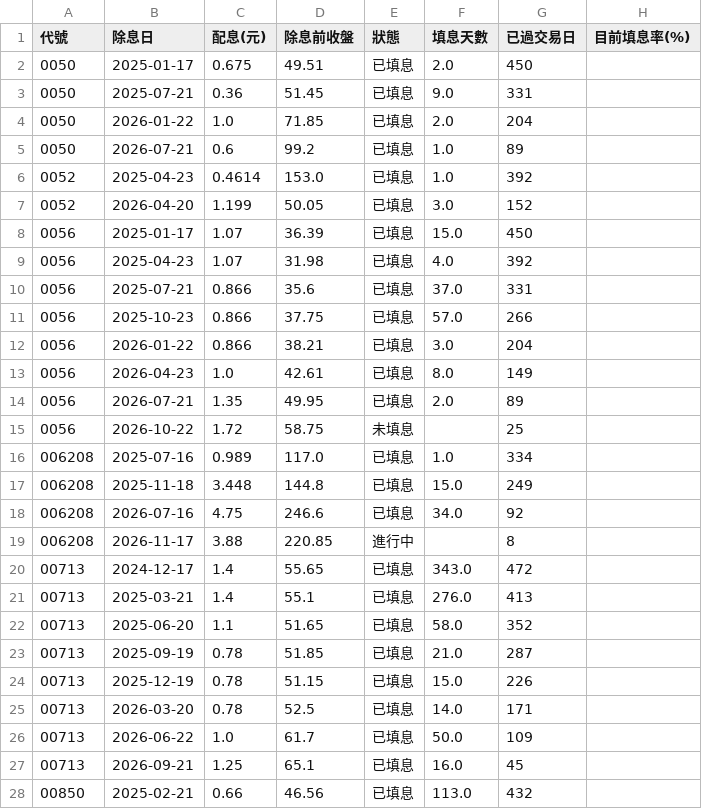
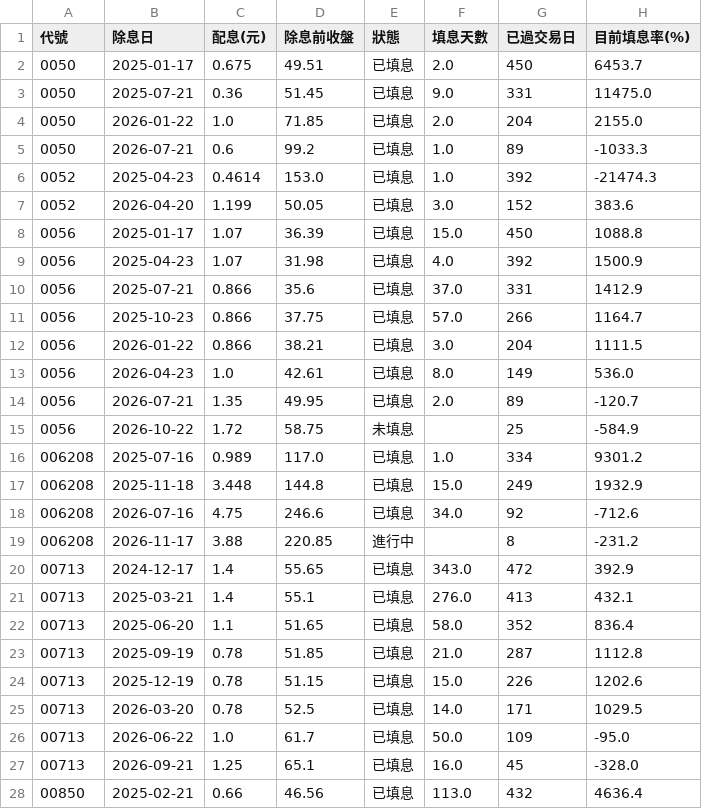
Before and after one commit to jasonlin777/-tw-stock-dashboard, a CSV file: output/etf_fill.csv, drawn as a sheet; only a part is shown; the diff covers the shown part only.

```diff
--- a/output/etf_fill.csv
+++ b/output/etf_fill.csv
@@ -1,28 +1,28 @@
 代號,除息日,配息(元),除息前收盤,狀態,填息天數,已過交易日,目前填息率(%)
-0050,2025-01-17,0.675,49.51,已填息,2.0,450,
-0050,2025-07-21,0.36,51.45,已填息,9.0,331,
-0050,2026-01-22,1.0,71.85,已填息,2.0,204,
-0050,2026-07-21,0.6,99.2,已填息,1.0,89,
-0052,2025-04-23,0.4614,153.0,已填息,1.0,392,
-0052,2026-04-20,1.199,50.05,已填息,3.0,152,
-0056,2025-01-17,1.07,36.39,已填息,15.0,450,
-0056,2025-04-23,1.07,31.98,已填息,4.0,392,
-0056,2025-07-21,0.866,35.6,已填息,37.0,331,
-0056,2025-10-23,0.866,37.75,已填息,57.0,266,
-0056,2026-01-22,0.866,38.21,已填息,3.0,204,
-0056,2026-04-23,1.0,42.61,已填息,8.0,149,
-0056,2026-07-21,1.35,49.95,已填息,2.0,89,
-0056,2026-10-22,1.72,58.75,未填息,,25,
-006208,2025-07-16,0.989,117.0,已填息,1.0,334,
-006208,2025-11-18,3.448,144.8,已填息,15.0,249,
-006208,2026-07-16,4.75,246.6,已填息,34.0,92,
-006208,2026-11-17,3.88,220.85,進行中,,8,
-00713,2024-12-17,1.4,55.65,已填息,343.0,472,
-00713,2025-03-21,1.4,55.1,已填息,276.0,413,
-00713,2025-06-20,1.1,51.65,已填息,58.0,352,
-00713,2025-09-19,0.78,51.85,已填息,21.0,287,
-00713,2025-12-19,0.78,51.15,已填息,15.0,226,
-00713,2026-03-20,0.78,52.5,已填息,14.0,171,
-00713,2026-06-22,1.0,61.7,已填息,50.0,109,
-00713,2026-09-21,1.25,65.1,已填息,16.0,45,
-00850,2025-02-21,0.66,46.56,已填息,113.0,432,
+0050,2025-01-17,0.675,49.51,已填息,2.0,450,6453.7
+0050,2025-07-21,0.36,51.45,已填息,9.0,331,11475.0
+0050,2026-01-22,1.0,71.85,已填息,2.0,204,2155.0
+0050,2026-07-21,0.6,99.2,已填息,1.0,89,-1033.3
+0052,2025-04-23,0.4614,153.0,已填息,1.0,392,-21474.3
+0052,2026-04-20,1.199,50.05,已填息,3.0,152,383.6
+0056,2025-01-17,1.07,36.39,已填息,15.0,450,1088.8
+0056,2025-04-23,1.07,31.98,已填息,4.0,392,1500.9
+0056,2025-07-21,0.866,35.6,已填息,37.0,331,1412.9
+0056,2025-10-23,0.866,37.75,已填息,57.0,266,1164.7
+0056,2026-01-22,0.866,38.21,已填息,3.0,204,1111.5
+0056,2026-04-23,1.0,42.61,已填息,8.0,149,536.0
+0056,2026-07-21,1.35,49.95,已填息,2.0,89,-120.7
+0056,2026-10-22,1.72,58.75,未填息,,25,-584.9
+006208,2025-07-16,0.989,117.0,已填息,1.0,334,9301.2
+006208,2025-11-18,3.448,144.8,已填息,15.0,249,1932.9
+006208,2026-07-16,4.75,246.6,已填息,34.0,92,-712.6
+006208,2026-11-17,3.88,220.85,進行中,,8,-231.2
+00713,2024-12-17,1.4,55.65,已填息,343.0,472,392.9
+00713,2025-03-21,1.4,55.1,已填息,276.0,413,432.1
+00713,2025-06-20,1.1,51.65,已填息,58.0,352,836.4
+00713,2025-09-19,0.78,51.85,已填息,21.0,287,1112.8
+00713,2025-12-19,0.78,51.15,已填息,15.0,226,1202.6
+00713,2026-03-20,0.78,52.5,已填息,14.0,171,1029.5
+00713,2026-06-22,1.0,61.7,已填息,50.0,109,-95.0
+00713,2026-09-21,1.25,65.1,已填息,16.0,45,-328.0
+00850,2025-02-21,0.66,46.56,已填息,113.0,432,4636.4
```
Also changed, not shown: 86 edited cells elsewhere in this file, output/etf_holdings.csv, output/etf_holdings_changes.csv, 12 other files.
